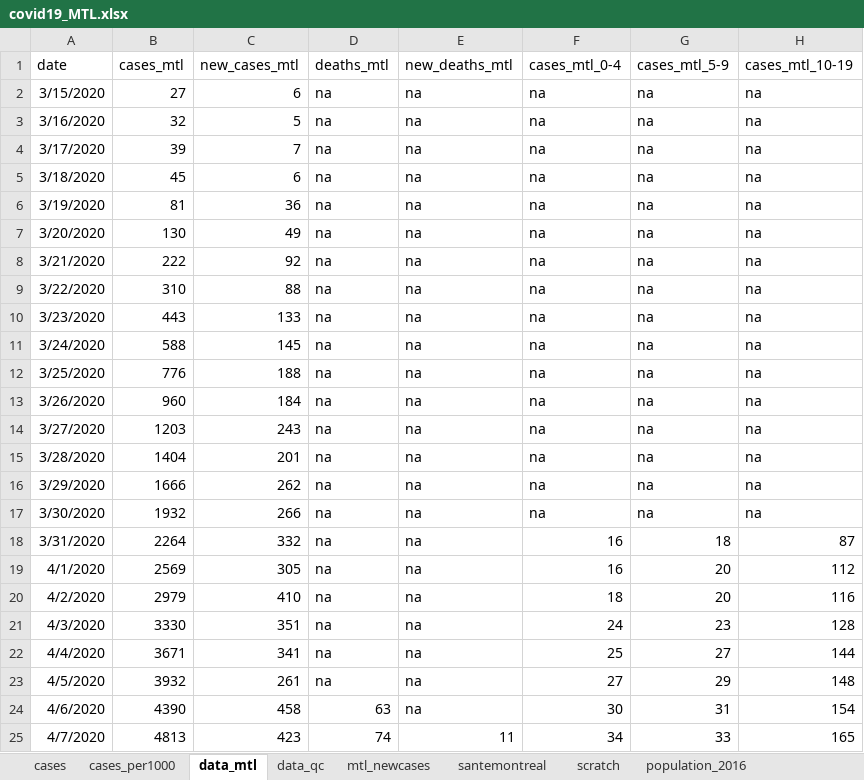
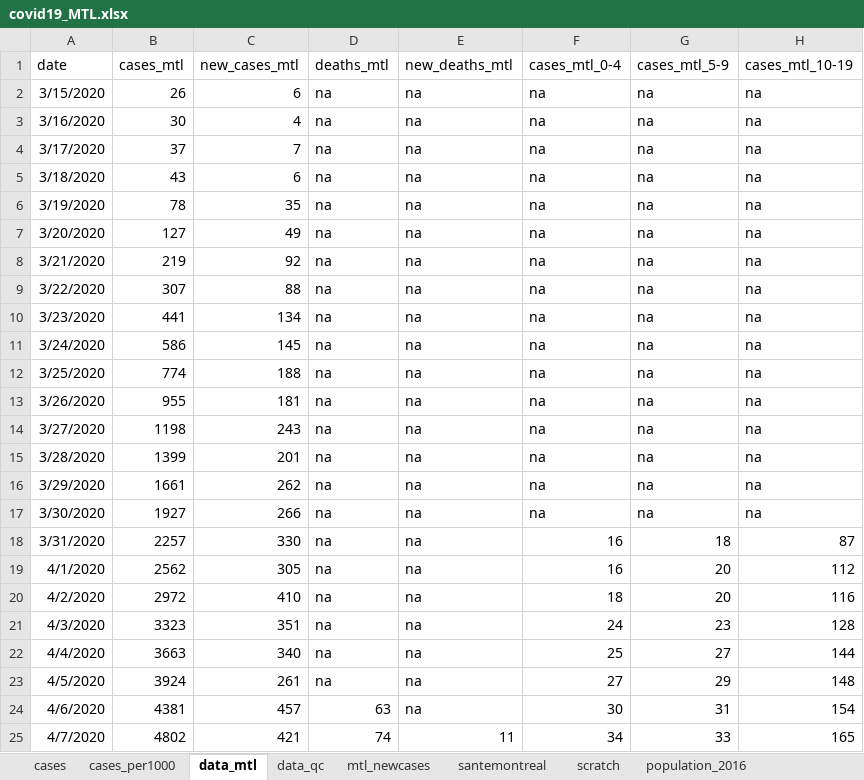
Before and after one commit to jeremymoreau/covid19mtl, an Excel workbook: app/data/covid19_MTL.xlsx, sheet data_mtl, drawn as a sheet; only a part is shown; values as stored, in another font and other column widths than the file's, no borders; the diff covers the shown part only; the diff names each change by its address in the sheet, - before the commit and + after, or states it on an @@ line.

Commit message:
Update data (2020-08-12)

```diff
--- a/app/data/covid19_MTL.xlsx (sheet data_mtl)
+++ b/app/data/covid19_MTL.xlsx (sheet data_mtl)
-B2: 27
+B2: 26
-B3: 32
+B3: 30
-C3: 5
+C3: 4
-B4: 39
+B4: 37
-B5: 45
+B5: 43
-B6: 81
+B6: 78
-C6: 36
+C6: 35
-B7: 130
+B7: 127
-B8: 222
+B8: 219
-B9: 310
+B9: 307
-B10: 443
+B10: 441
-C10: 133
+C10: 134
-B11: 588
+B11: 586
-B12: 776
+B12: 774
-B13: 960
+B13: 955
-C13: 184
+C13: 181
-B14: 1203
+B14: 1198
-B15: 1404
+B15: 1399
-B16: 1666
+B16: 1661
-B17: 1932
+B17: 1927
-B18: 2264
+B18: 2257
-C18: 332
+C18: 330
-B19: 2569
+B19: 2562
-B20: 2979
+B20: 2972
-B21: 3330
+B21: 3323
-B22: 3671
+B22: 3663
-C22: 341
+C22: 340
-B23: 3932
+B23: 3924
-B24: 4390
+B24: 4381
-C24: 458
+C24: 457
-B25: 4813
+B25: 4802
-C25: 423
+C25: 421
```
Also changed, not shown: 2 added rows and 165 edited cells elsewhere in this sheet, sheet mtl_newcases, sheet scratch, sheet santemontreal, 26 other files.
